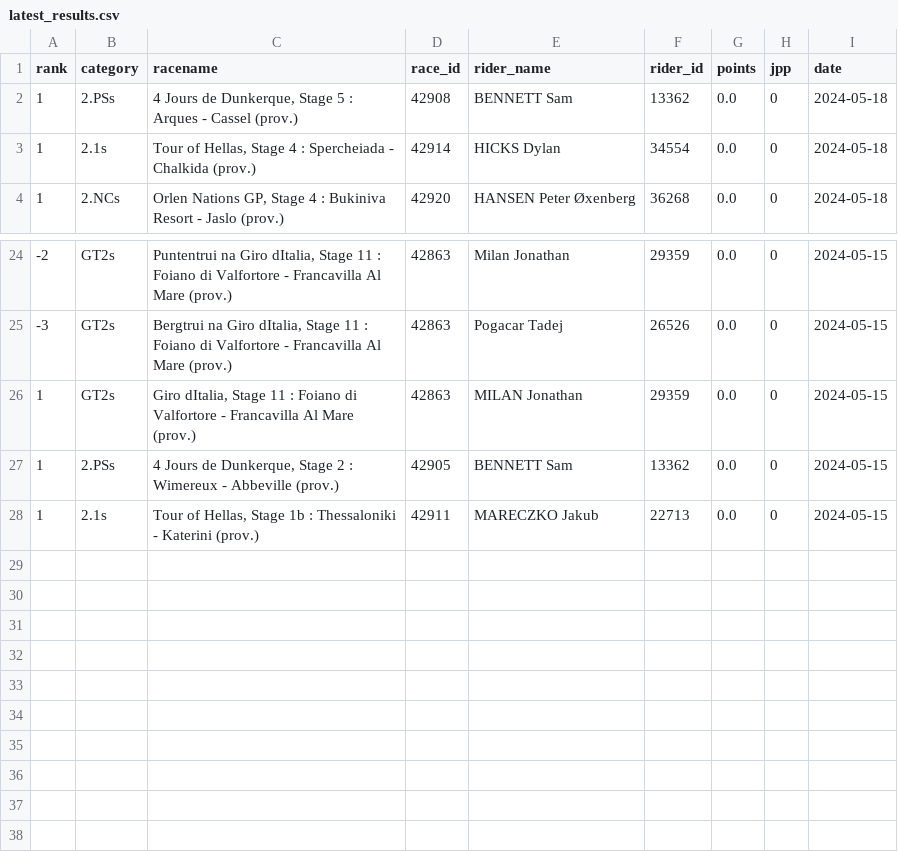
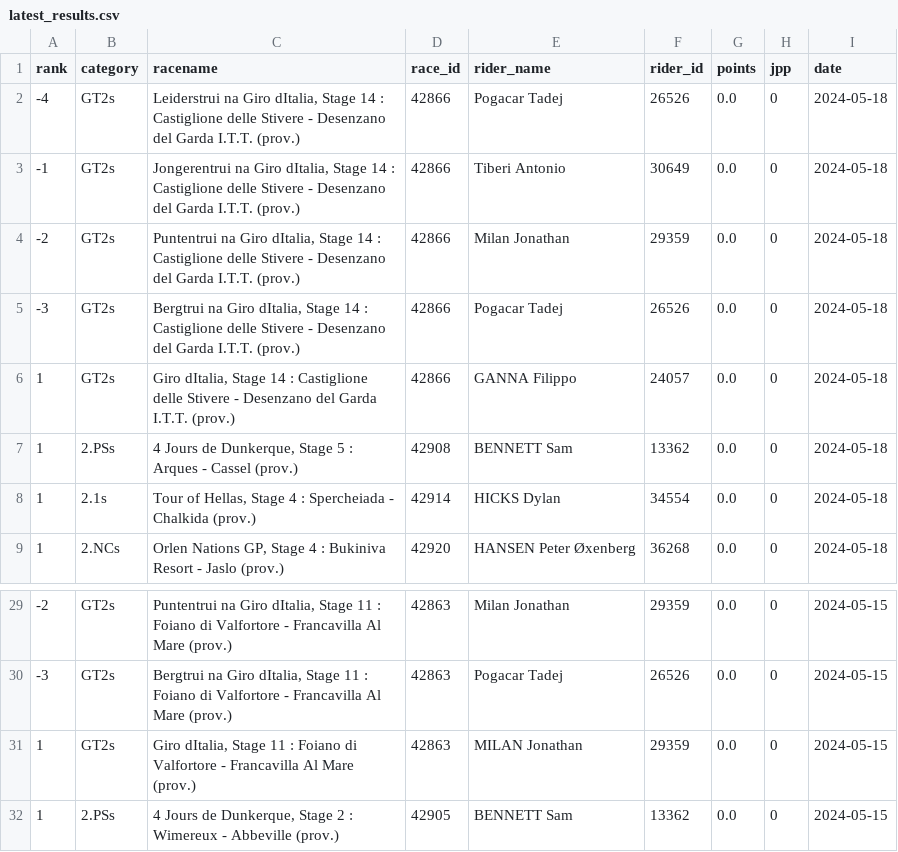
Before and after one commit to wijnandb/wielerspel2024, a CSV file: _data/latest_results.csv, drawn as a sheet; only a part is shown, gaps mark what is left out; removed rows and columns are numbered as before the commit, all else as after; the diff names each change by its address in the sheet, - before the commit and + after, or states it on an @@ line.

```diff
--- a/_data/latest_results.csv
+++ b/_data/latest_results.csv
+row 2: -4 | GT2s | Leiderstrui na Giro dItalia, Stage 14 : Castiglione delle Stivere - Desenzano del Garda I.T.T. (prov.) | 42866 | Pogacar Tadej | 26526 | 0.0 | 0 | 2024-05-18
+row 3: -1 | GT2s | Jongerentrui na Giro dItalia, Stage 14 : Castiglione delle Stivere - Desenzano del Garda I.T.T. (prov.) | 42866 | Tiberi Antonio | 30649 | 0.0 | 0 | 2024-05-18
+row 4: -2 | GT2s | Puntentrui na Giro dItalia, Stage 14 : Castiglione delle Stivere - Desenzano del Garda I.T.T. (prov.) | 42866 | Milan Jonathan | 29359 | 0.0 | 0 | 2024-05-18
+row 5: -3 | GT2s | Bergtrui na Giro dItalia, Stage 14 : Castiglione delle Stivere - Desenzano del Garda I.T.T. (prov.) | 42866 | Pogacar Tadej | 26526 | 0.0 | 0 | 2024-05-18
+row 6: 1 | GT2s | Giro dItalia, Stage 14 : Castiglione delle Stivere - Desenzano del Garda I.T.T. (prov.) | 42866 | GANNA Filippo | 24057 | 0.0 | 0 | 2024-05-18
-row 28: 1 | 2.1s | Tour of Hellas, Stage 1b : Thessaloniki - Katerini (prov.) | 42911 | MARECZKO Jakub | 22713 | 0.0 | 0 | 2024-05-15
```
Also changed, not shown: _data/all_results.csv.
